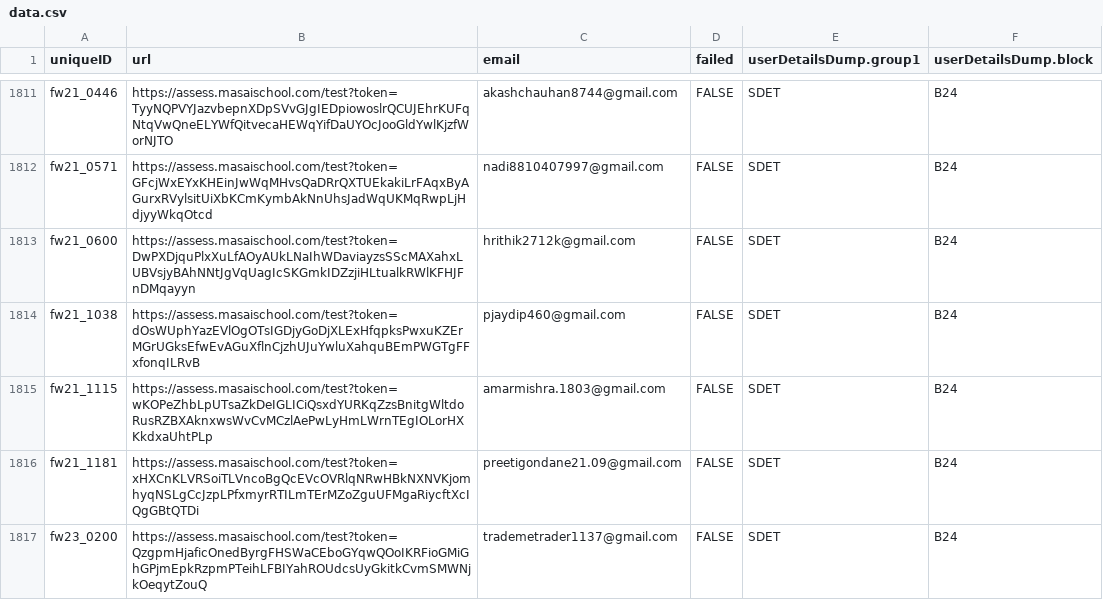
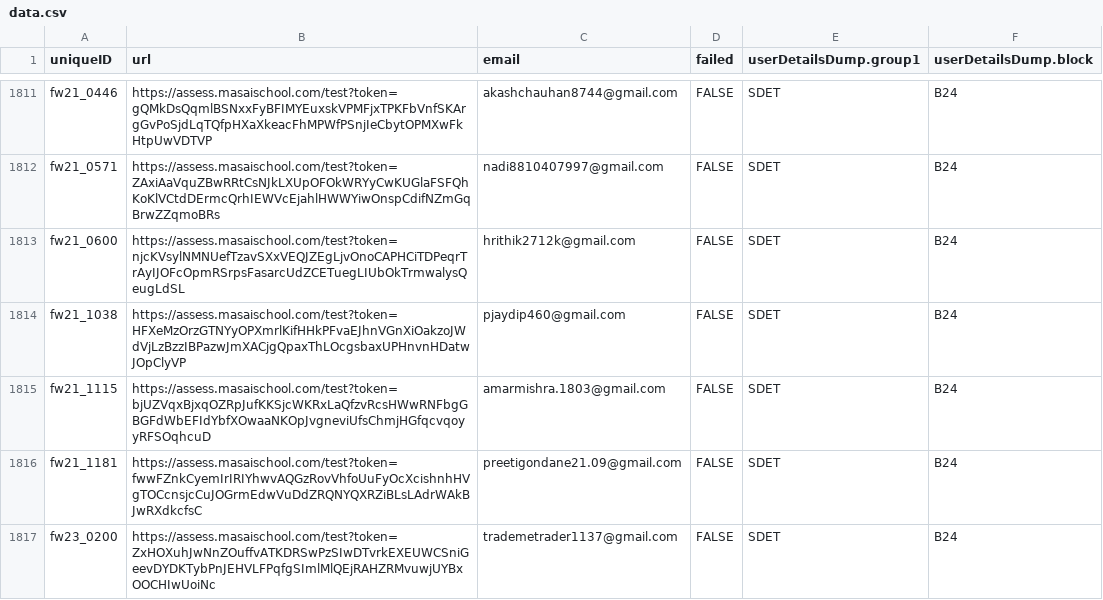
Before and after one commit to vchandu111/access-platform-app, a CSV file: data.csv, drawn as a sheet; only a part is shown, gaps mark what is left out; the diff covers the shown part only; the diff names each change by its address in the sheet, - before the commit and + after, or states it on an @@ line.

```diff
--- a/data.csv
+++ b/data.csv
-B1811 (url): https://assess.masaischool.com/test?token=TyyNQPVYJazvbepnXDpSVvGJgIEDpiowoslrQCUJEhrKUFqNtqVwQneELYWfQitvecaHEWqYifDaUYOcJooGldYwlKjzfWorNJTO
+B1811 (url): https://assess.masaischool.com/test?token=gQMkDsQqmlBSNxxFyBFIMYEuxskVPMFjxTPKFbVnfSKArgGvPoSjdLqTQfpHXaXkeacFhMPWfPSnjIeCbytOPMXwFkHtpUwVDTVP
-B1812 (url): https://assess.masaischool.com/test?token=GFcjWxEYxKHEinJwWqMHvsQaDRrQXTUEkakiLrFAqxByAGurxRVylsitUiXbKCmKymbAkNnUhsJadWqUKMqRwpLjHdjyyWkqOtcd
+B1812 (url): https://assess.masaischool.com/test?token=ZAxiAaVquZBwRRtCsNJkLXUpOFOkWRYyCwKUGlaFSFQhKoKlVCtdDErmcQrhIEWVcEjahlHWWYiwOnspCdifNZmGqBrwZZqmoBRs
-B1813 (url): https://assess.masaischool.com/test?token=DwPXDjquPlxXuLfAOyAUkLNaIhWDaviayzsSScMAXahxLUBVsjyBAhNNtJgVqUagIcSKGmkIDZzjiHLtualkRWlKFHJFnDMqayyn
+B1813 (url): https://assess.masaischool.com/test?token=njcKVsylNMNUefTzavSXxVEQJZEgLjvOnoCAPHCiTDPeqrTrAyIJOFcOpmRSrpsFasarcUdZCETuegLIUbOkTrmwalysQeugLdSL
-B1814 (url): https://assess.masaischool.com/test?token=dOsWUphYazEVlOgOTsIGDjyGoDjXLExHfqpksPwxuKZErMGrUGksEfwEvAGuXflnCjzhUJuYwluXahquBEmPWGTgFFxfonqILRvB
+B1814 (url): https://assess.masaischool.com/test?token=HFXeMzOrzGTNYyOPXmrlKifHHkPFvaEJhnVGnXiOakzoJWdVjLzBzzIBPazwJmXACjgQpaxThLOcgsbaxUPHnvnHDatwJOpClyVP
-B1815 (url): https://assess.masaischool.com/test?token=wKOPeZhbLpUTsaZkDeIGLICiQsxdYURKqZzsBnitgWltdoRusRZBXAknxwsWvCvMCzlAePwLyHmLWrnTEgIOLorHXKkdxaUhtPLp
+B1815 (url): https://assess.masaischool.com/test?token=bjUZVqxBjxqOZRpJufKKSjcWKRxLaQfzvRcsHWwRNFbgGBGFdWbEFIdYbfXOwaaNKOpJvgneviUfsChmjHGfqcvqoyyRFSOqhcuD
-B1816 (url): https://assess.masaischool.com/test?token=xHXCnKLVRSoiTLVncoBgQcEVcOVRlqNRwHBkNXNVKjomhyqNSLgCcJzpLPfxmyrRTILmTErMZoZguUFMgaRiycftXcIQgGBtQTDi
+B1816 (url): https://assess.masaischool.com/test?token=fwwFZnkCyemIrIRIYhwvAQGzRovVhfoUuFyOcXcishnhHVgTOCcnsjcCuJOGrmEdwVuDdZRQNYQXRZiBLsLAdrWAkBJwRXdkcfsC
-B1817 (url): https://assess.masaischool.com/test?token=QzgpmHjaficOnedByrgFHSWaCEboGYqwQOoIKRFioGMiGhGPjmEpkRzpmPTeihLFBIYahROUdcsUyGkitkCvmSMWNjkOeqytZouQ
+B1817 (url): https://assess.masaischool.com/test?token=ZxHOXuhJwNnZOuffvATKDRSwPzSIwDTvrkEXEUWCSniGeevDYDKTybPnJEHVLFPqfgSImlMlQEjRAHZRMvuwjUYBxOOCHIwUoiNc
```
Also changed, not shown: 27 edited cells elsewhere in this file.
